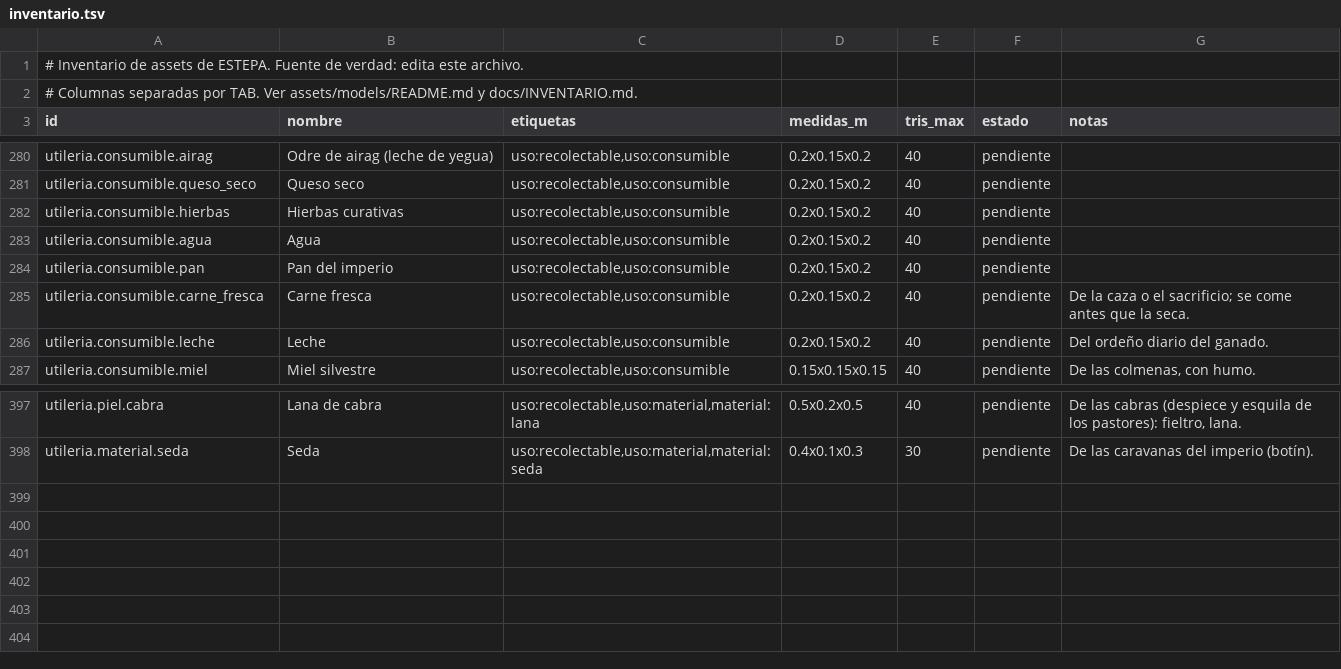
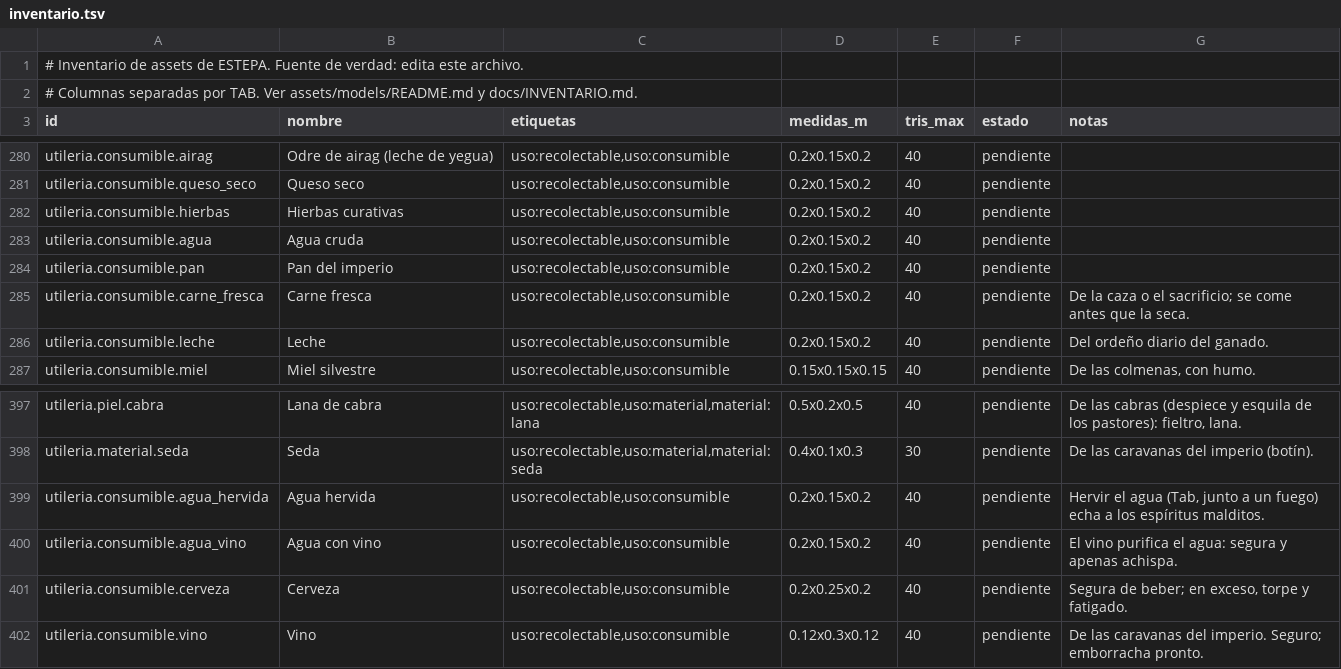
Before and after one commit to amaturanas-sys/Scavenger, a TSV file: assets/inventario.tsv, drawn as a sheet; only a part is shown, gaps mark what is left out.

```diff
--- a/assets/inventario.tsv
+++ b/assets/inventario.tsv
@@ -282,3 +282,3 @@ utileria.consumible.queso_seco	Queso seco	uso:recolectable,uso:consumible	0.2x0.
 utileria.consumible.hierbas	Hierbas curativas	uso:recolectable,uso:consumible	0.2x0.15x0.2	40	pendiente	
-utileria.consumible.agua	Agua	uso:recolectable,uso:consumible	0.2x0.15x0.2	40	pendiente	
+utileria.consumible.agua	Agua cruda	uso:recolectable,uso:consumible	0.2x0.15x0.2	40	pendiente	
 utileria.consumible.pan	Pan del imperio	uso:recolectable,uso:consumible	0.2x0.15x0.2	40	pendiente	
@@ -398 +398,5 @@ utileria.piel.cabra	Lana de cabra	uso:recolectable,uso:material,material:lana	0.
 utileria.material.seda	Seda	uso:recolectable,uso:material,material:seda	0.4x0.1x0.3	30	pendiente	De las caravanas del imperio (botín).
+utileria.consumible.agua_hervida	Agua hervida	uso:recolectable,uso:consumible	0.2x0.15x0.2	40	pendiente	Hervir el agua (Tab, junto a un fuego) echa a los espíritus malditos.
+utileria.consumible.agua_vino	Agua con vino	uso:recolectable,uso:consumible	0.2x0.15x0.2	40	pendiente	El vino purifica el agua: segura y apenas achispa.
+utileria.consumible.cerveza	Cerveza	uso:recolectable,uso:consumible	0.2x0.25x0.2	40	pendiente	Segura de beber; en exceso, torpe y fatigado.
+utileria.consumible.vino	Vino	uso:recolectable,uso:consumible	0.12x0.3x0.12	40	pendiente	De las caravanas del imperio. Seguro; emborracha pronto.
```
Also changed, not shown: assets/i18n/en.tsv, assets/ui/iconos.tsv, 30 other files.
